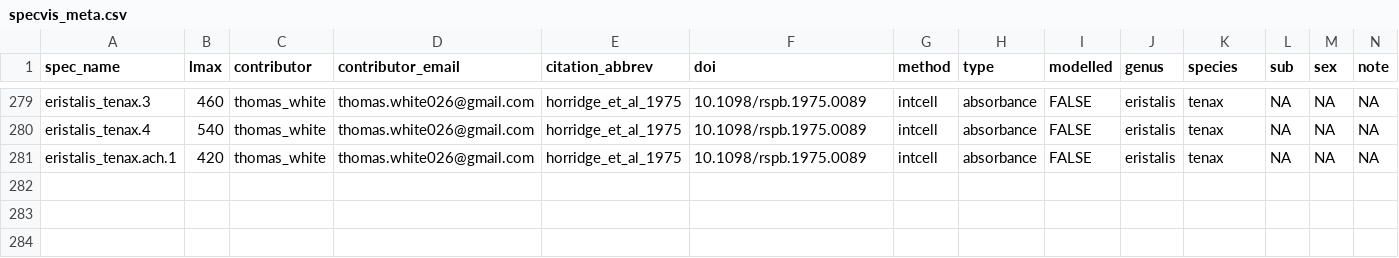
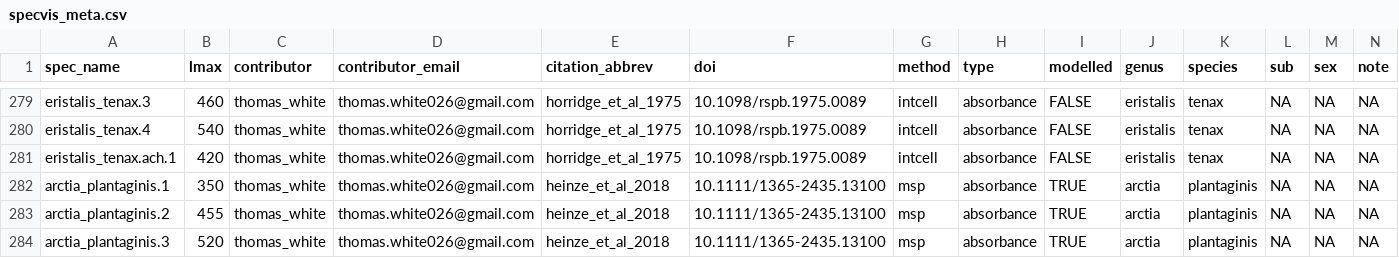
Before and after one commit to thomased/spec.vis, a CSV file: data-raw/specvis_meta.csv, drawn as a sheet; only a part is shown, gaps mark what is left out; the diff names each change by its address in the sheet, - before the commit and + after, or states it on an @@ line.

```diff
--- a/data-raw/specvis_meta.csv
+++ b/data-raw/specvis_meta.csv
+row 282: arctia_plantaginis.1 | 350 | thomas_white | thomas.white026@gmail.com | heinze_et_al_2018 | 10.1111/1365-2435.13100 | msp | absorbance | TRUE | arctia | plantaginis | NA | NA | NA
+row 283: arctia_plantaginis.2 | 455 | thomas_white | thomas.white026@gmail.com | heinze_et_al_2018 | 10.1111/1365-2435.13100 | msp | absorbance | TRUE | arctia | plantaginis | NA | NA | NA
+row 284: arctia_plantaginis.3 | 520 | thomas_white | thomas.white026@gmail.com | heinze_et_al_2018 | 10.1111/1365-2435.13100 | msp | absorbance | TRUE | arctia | plantaginis | NA | NA | NA
```
Also changed, not shown: 3 other files.
